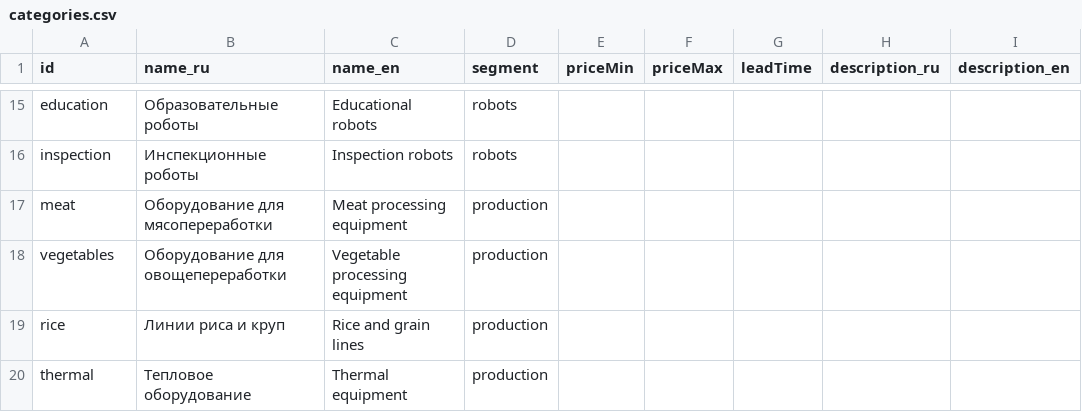
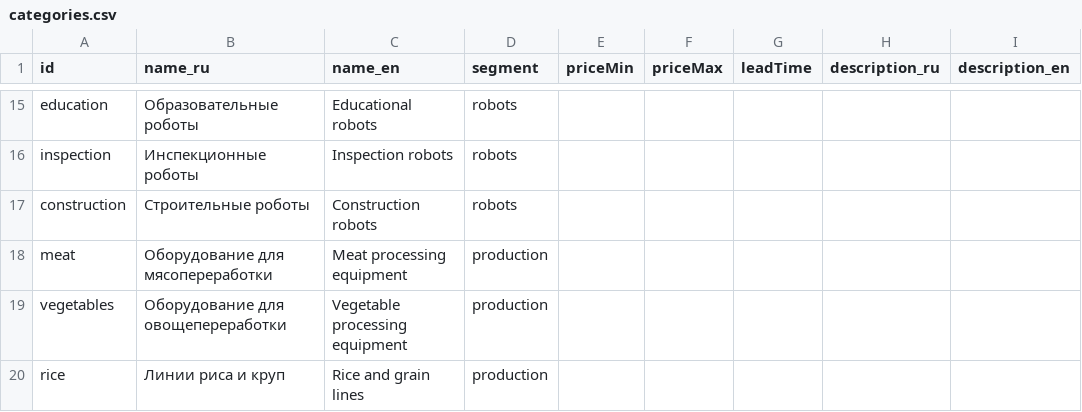
Before and after one commit to Ostap-87/AURA, a CSV file: data/source/categories.csv, drawn as a sheet; only a part is shown, gaps mark what is left out; the shorter side is filled out with more unchanged rows.

```diff
--- a/data/source/categories.csv
+++ b/data/source/categories.csv
@@ -16,2 +16,3 @@ education,Образовательные роботы,Educational robots,robots,
 inspection,Инспекционные роботы,Inspection robots,robots,,,,"",""
+construction,Строительные роботы,Construction robots,robots,,,,"",""
 meat,Оборудование для мясопереработки,Meat processing equipment,production,,,,"",""
```
Also changed, not shown: data/source/factories.csv.
